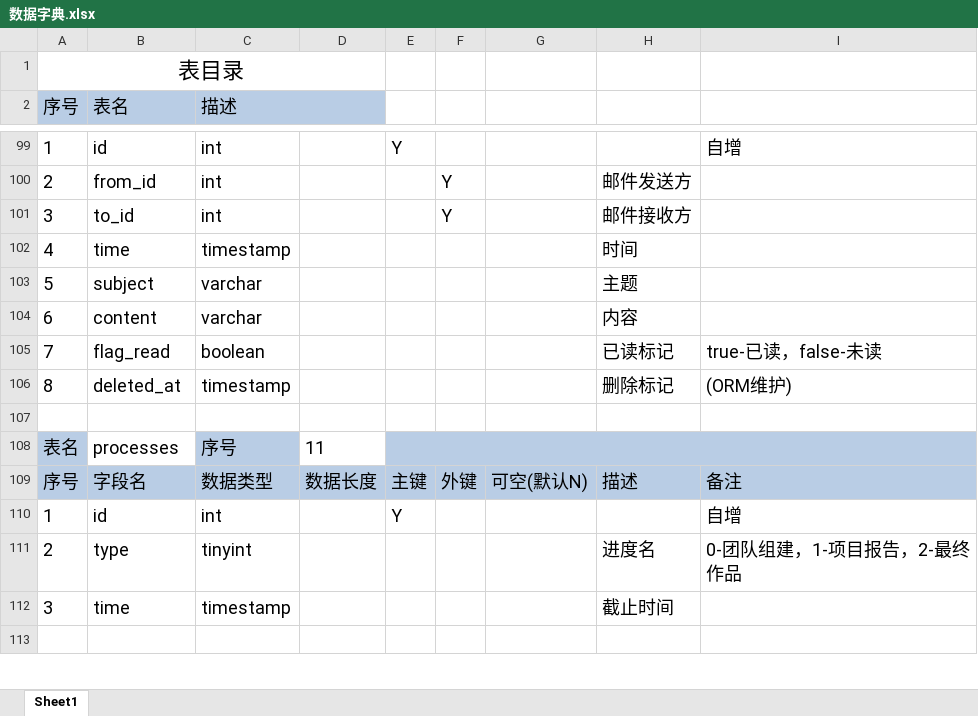
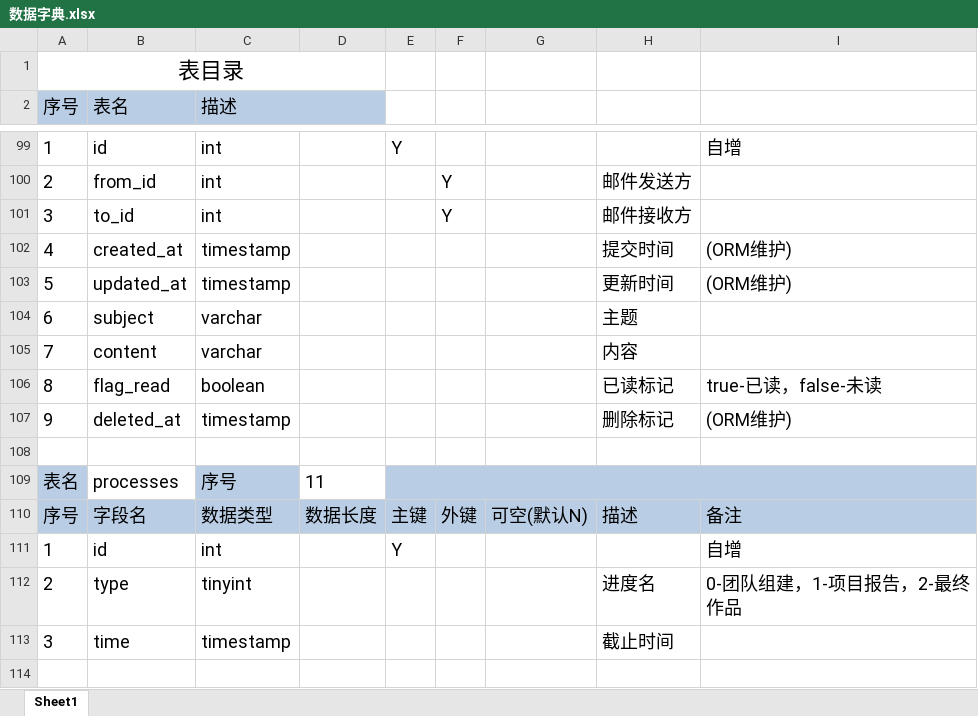
Before and after one commit to YufeiDuan/citicup, an Excel workbook: document/数据字典.xlsx, sheet Sheet1, drawn as a sheet; only a part is shown, gaps mark what is left out; values as stored, in another font and other column widths than the file's, no borders; addresses are those after the commit; the diff names each change by its address in the sheet, - before the commit and + after, or states it on an @@ line.

```diff
--- a/document/数据字典.xlsx (sheet Sheet1)
+++ b/document/数据字典.xlsx (sheet Sheet1)
-B102 (表名): time
+B102 (表名): created_at
-H102: 时间
+H102: 提交时间
-I102: (empty)
+I102: (ORM维护)
+row 103: 5 | updated_at | timestamp |  |  |  |  | 更新时间 | (ORM维护)
-A104 (序号): 5
+A104 (序号): 6
-A105 (序号): 6
+A105 (序号): 7
-A106 (序号): 7
+A106 (序号): 8
-A107 (序号): 8
+A107 (序号): 9
```
Also changed, not shown: 21 other files.
